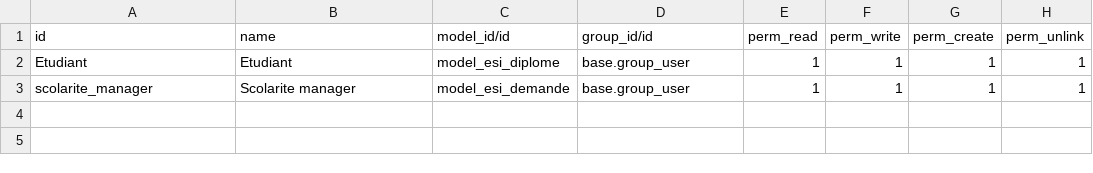
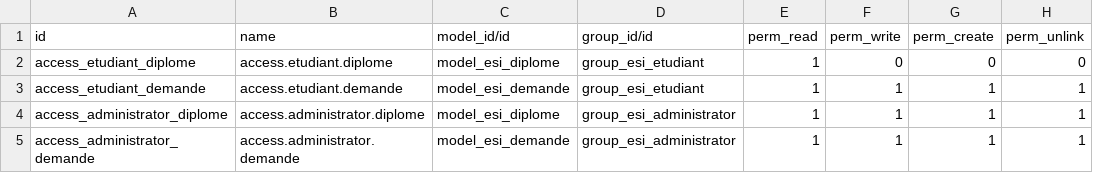
Before and after one commit to akramnoui/Odoo-ERP-module, a CSV file: security/ir.model.access.csv, drawn as a sheet.

```diff
--- a/security/ir.model.access.csv
+++ b/security/ir.model.access.csv
@@ -1,3 +1,5 @@
 id,name,model_id/id,group_id/id,perm_read,perm_write,perm_create,perm_unlink
-Etudiant,Etudiant,model_esi_diplome,base.group_user,1,1,1,1
-scolarite_manager,Scolarite manager,model_esi_demande,base.group_user,1,1,1,1
+access_etudiant_diplome,access.etudiant.diplome,model_esi_diplome,group_esi_etudiant,1,0,0,0
+access_etudiant_demande,access.etudiant.demande,model_esi_demande,group_esi_etudiant,1,1,1,1
+access_administrator_diplome,access.administrator.diplome,model_esi_diplome,group_esi_administrator,1,1,1,1
+access_administrator_demande,access.administrator.demande,model_esi_demande,group_esi_administrator,1,1,1,1
```
Also changed, not shown: 6 other files.
